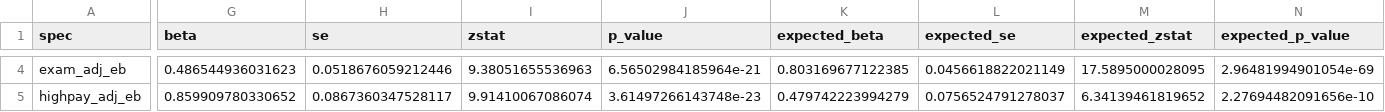
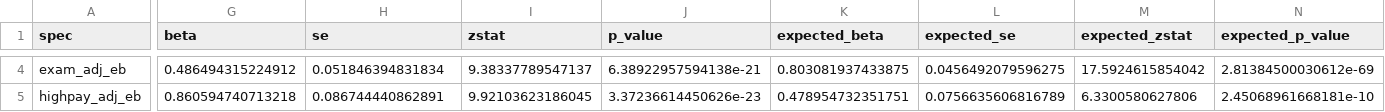
Before and after one commit to BrunoE23/causal_schools, a CSV file: output/tables/empirical_bayes_school_va/va_2017_2020__sae_2018_2020/main_results.csv, drawn as a sheet; only a part is shown, gaps mark what is left out; the diff covers the shown part only; the diff names each change by its address in the sheet, - before the commit and + after, or states it on an @@ line.

```diff
--- a/output/tables/empirical_bayes_school_va/va_2017_2020__sae_2018_2020/main_results.csv
+++ b/output/tables/empirical_bayes_school_va/va_2017_2020__sae_2018_2020/main_results.csv
-G4 (beta): 0.486544936031623
+G4 (beta): 0.486494315224912
-H4 (se): 0.0518676059212446
+H4 (se): 0.051846394831834
-I4 (zstat): 9.38051655536963
+I4 (zstat): 9.38337789547137
-J4 (p_value): 6.56502984185964e-21
+J4 (p_value): 6.38922957594138e-21
-K4 (expected_beta): 0.803169677122385
+K4 (expected_beta): 0.803081937433875
-L4 (expected_se): 0.0456618822021149
+L4 (expected_se): 0.0456492079596275
-M4 (expected_zstat): 17.5895000028095
+M4 (expected_zstat): 17.5924615854042
-N4 (expected_p_value): 2.96481994901054e-69
+N4 (expected_p_value): 2.81384500030612e-69
-G5 (beta): 0.859909780330652
+G5 (beta): 0.860594740713218
-H5 (se): 0.0867360347528117
+H5 (se): 0.086744440862891
-I5 (zstat): 9.91410067086074
+I5 (zstat): 9.92103623186045
-J5 (p_value): 3.61497266143748e-23
+J5 (p_value): 3.37236614450626e-23
-K5 (expected_beta): 0.479742223994279
+K5 (expected_beta): 0.478954732351751
-L5 (expected_se): 0.0756524791278037
+L5 (expected_se): 0.0756635606816789
-M5 (expected_zstat): 6.34139461819652
+M5 (expected_zstat): 6.3300580627806
-N5 (expected_p_value): 2.27694482091656e-10
+N5 (expected_p_value): 2.45068961668181e-10
```
Also changed, not shown: 68 edited cells elsewhere in this file, output/tables/empirical_bayes_school_va/va_2017_2020__sae_2018_2020/main_table.csv, 2 other files.
